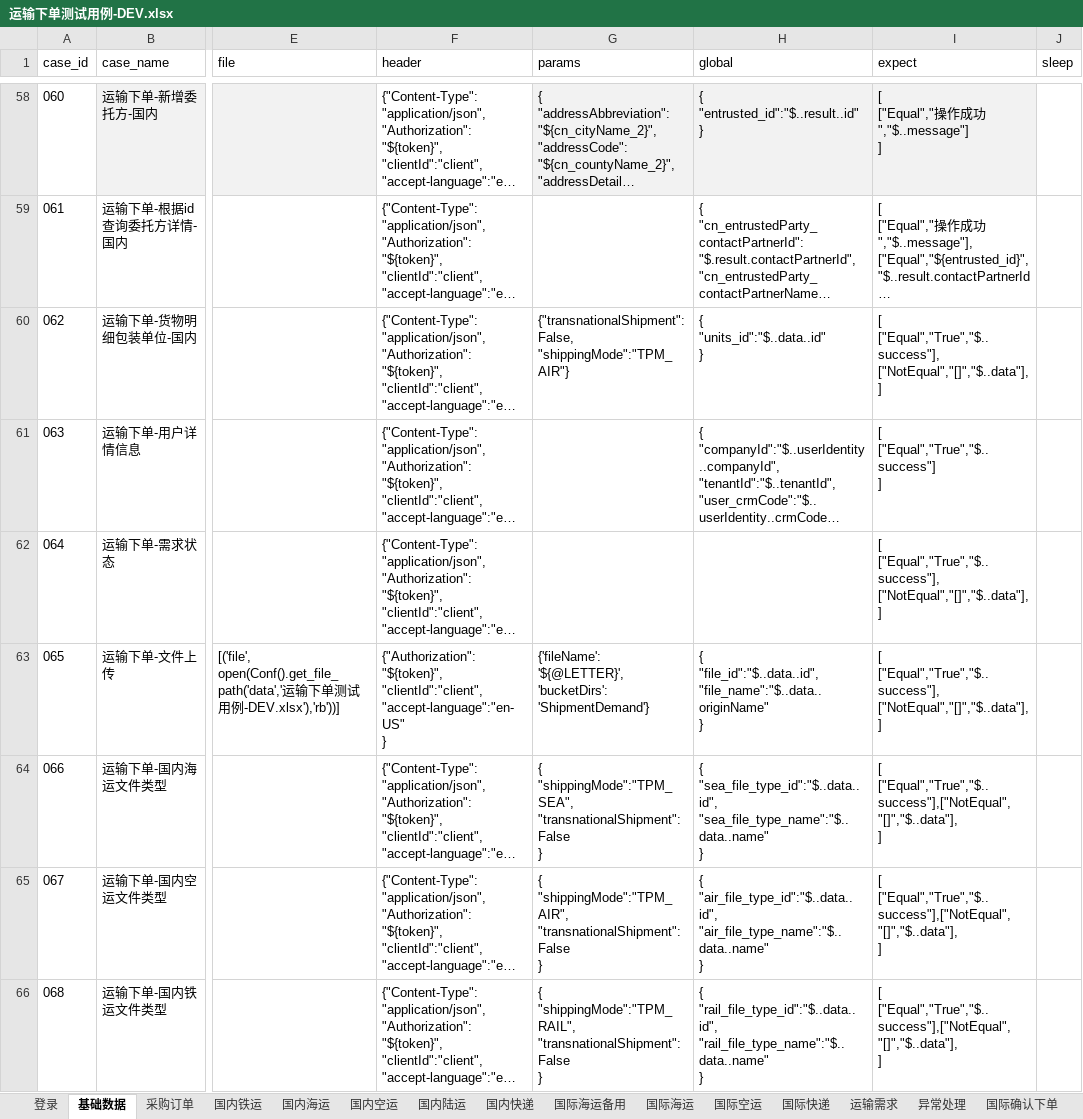
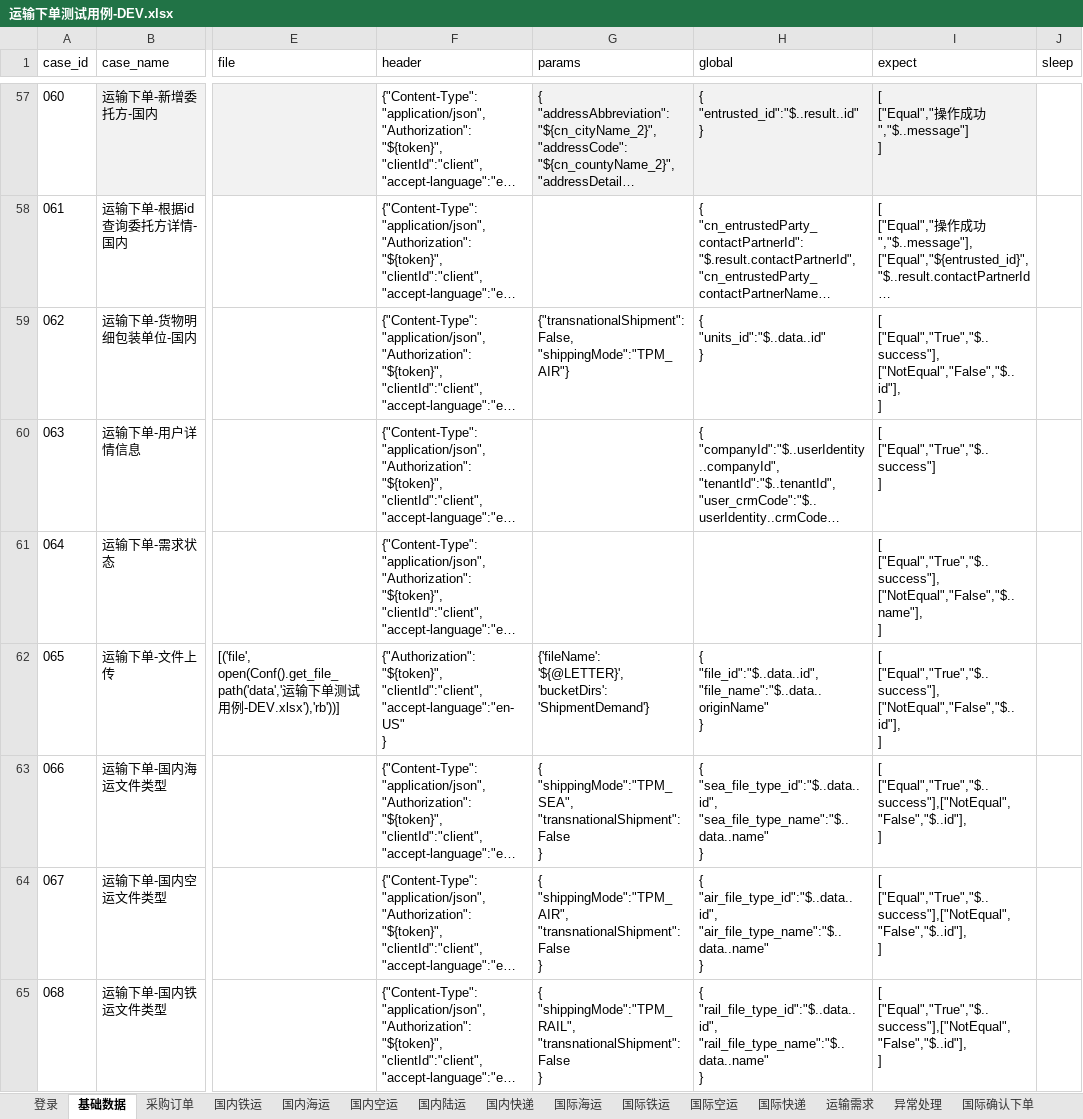
Before and after one commit to tan0833/dynamic_inventory_api, an Excel workbook: data/运输下单测试用例-DEV.xlsx, sheet 基础数据, drawn as a sheet; only a part is shown, gaps mark what is left out; long unchanged cells end in …; values as stored, in another font and other column widths than the file's, no borders; addresses are those after the commit; ↵ is a line break in a cell; the diff covers the shown part only; the diff names each change by its address in the sheet, - before the commit and + after, or states it on an @@ line.

```diff
--- a/data/运输下单测试用例-DEV.xlsx (sheet 基础数据)
+++ b/data/运输下单测试用例-DEV.xlsx (sheet 基础数据)
-sheet tab: 国际海运备用
+sheet tab: 国际铁运
-I59 (expect): [ ↵ ["Equal","True","$..success"], ↵ ["NotEqual","[]","$..data"], ↵ ]
+I59 (expect): [ ↵ ["Equal","True","$..success"], ↵ ["NotEqual","False","$..id"], ↵ ]
-I61 (expect): [ ↵ ["Equal","True","$..success"], ↵ ["NotEqual","[]","$..data"], ↵ ]
+I61 (expect): [ ↵ ["Equal","True","$..success"], ↵ ["NotEqual","False","$..name"], ↵ ]
-I62 (expect): [ ↵ ["Equal","True","$..success"], ↵ ["NotEqual","[]","$..data"], ↵ ]
+I62 (expect): [ ↵ ["Equal","True","$..success"], ↵ ["NotEqual","False","$..id"], ↵ ]
-I63:I65 (expect): [ ↵ ["Equal","True","$..success"],["NotEqual","[]","$..data"], ↵ ]
+I63:I65 (expect): [ ↵ ["Equal","True","$..success"],["NotEqual","False","$..id"], ↵ ]
```
Also changed, not shown: 3 added rows, 3 removed rows and 66 edited cells elsewhere in this sheet, sheet 采购订单, sheet 国际海运, sheet 运输需求, sheet 国内陆运, sheet 国际空运, sheet 国内快递, 4 more sheets, data/运输下单测试用例-SIT.xlsx, 17 other files.
